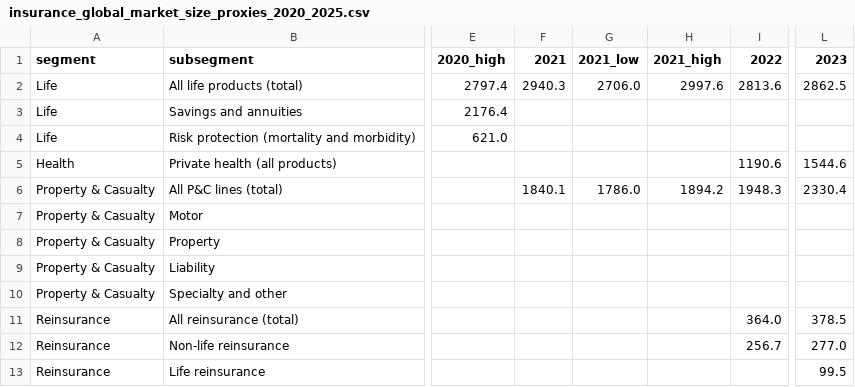
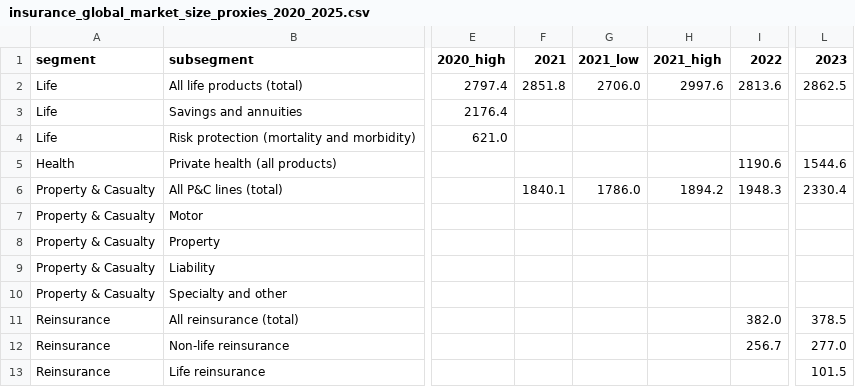
Before and after one commit to Miyamura80/IndustryDataAnalysis, a CSV file: notebooks/data/insurance_global_market_size_proxies_2020_2025.csv, drawn as a sheet; only a part is shown, gaps mark what is left out; the diff names each change by its address in the sheet, - before the commit and + after, or states it on an @@ line.

```diff
--- a/notebooks/data/insurance_global_market_size_proxies_2020_2025.csv
+++ b/notebooks/data/insurance_global_market_size_proxies_2020_2025.csv
-F2 (2021): 2940.3
+F2 (2021): 2851.8
-I11 (2022): 364.0
+I11 (2022): 382.0
-L13 (2023): 99.5
+L13 (2023): 101.5
```
Also changed, not shown: 3 other files.
